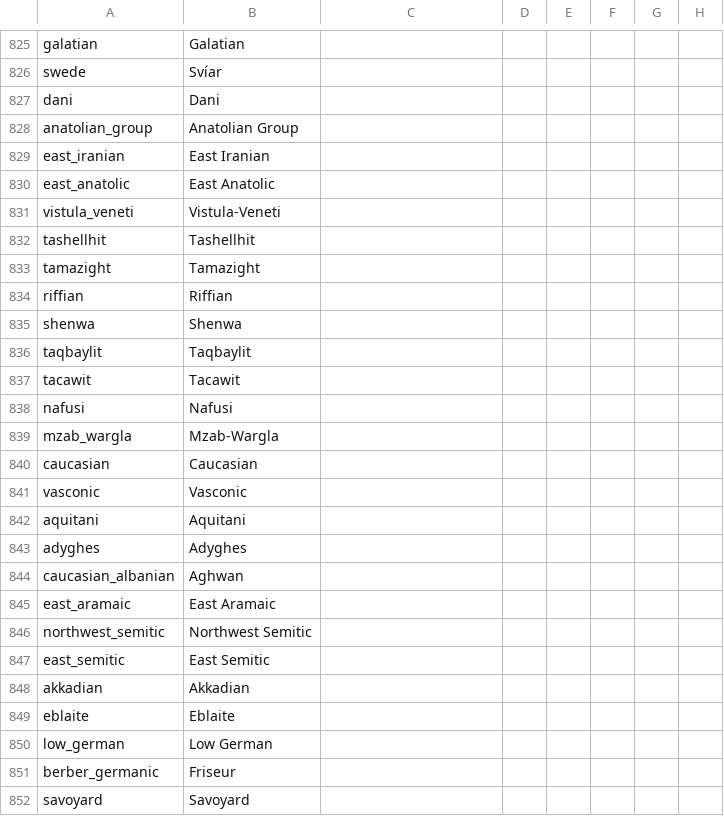
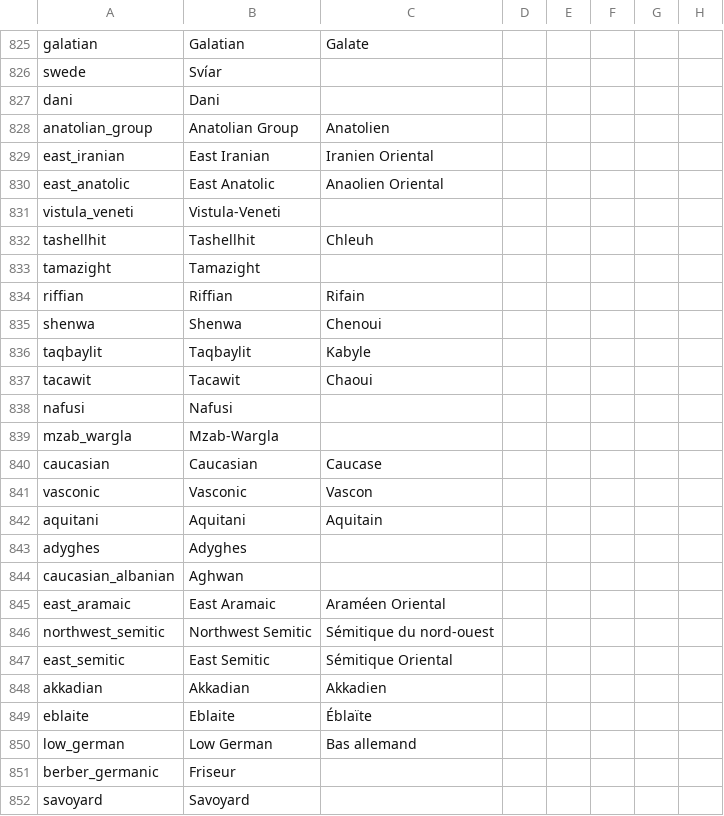
Before and after one commit to loup99/WtWSMS, a CSV file: WTWSMS/localisation/WtWSMS_cultures.csv, drawn as a sheet; only a part is shown, gaps mark what is left out; the diff covers the shown part only; the diff names each change by its address in the sheet, - before the commit and + after, or states it on an @@ line.

```diff
--- a/WTWSMS/localisation/WtWSMS_cultures.csv
+++ b/WTWSMS/localisation/WtWSMS_cultures.csv
-C825: (empty)
+C825: Galate
-C828: (empty)
+C828: Anatolien
-C829: (empty)
+C829: Iranien Oriental
-C830: (empty)
+C830: Anaolien Oriental
-C832: (empty)
+C832: Chleuh
-C834: (empty)
+C834: Rifain
-C835: (empty)
+C835: Chenoui
-C836: (empty)
+C836: Kabyle
-C837: (empty)
+C837: Chaoui
-C840: (empty)
+C840: Caucase
-C841: (empty)
+C841: Vascon
-C842: (empty)
+C842: Aquitain
-C845: (empty)
+C845: Araméen Oriental
-C846: (empty)
+C846: Sémitique du nord-ouest
-C847: (empty)
+C847: Sémitique Oriental
-C848: (empty)
+C848: Akkadien
-C849: (empty)
+C849: Éblaïte
-C850: (empty)
+C850: Bas allemand
```
Also changed, not shown: 93 edited cells elsewhere in this file.
